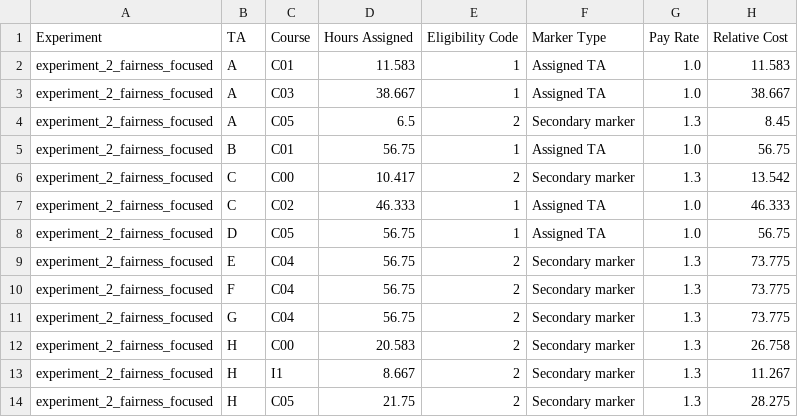
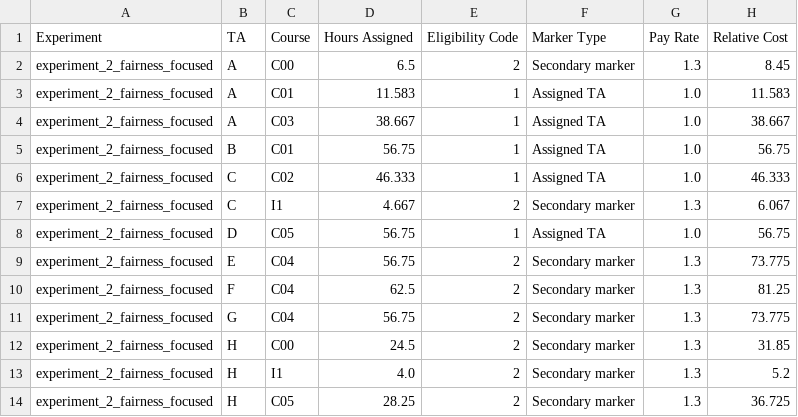
Before and after one commit to AlexanderTheThird/Introduction-To-Optimization-Project, a CSV file: experiment_2_fairness_focused/assignment_details.csv, drawn as a sheet.

```diff
--- a/experiment_2_fairness_focused/assignment_details.csv
+++ b/experiment_2_fairness_focused/assignment_details.csv
@@ -1,14 +1,14 @@
 Experiment,TA,Course,Hours Assigned,Eligibility Code,Marker Type,Pay Rate,Relative Cost
+experiment_2_fairness_focused,A,C00,6.5,2,Secondary marker,1.3,8.45
 experiment_2_fairness_focused,A,C01,11.583,1,Assigned TA,1.0,11.583
 experiment_2_fairness_focused,A,C03,38.667,1,Assigned TA,1.0,38.667
-experiment_2_fairness_focused,A,C05,6.5,2,Secondary marker,1.3,8.45
 experiment_2_fairness_focused,B,C01,56.75,1,Assigned TA,1.0,56.75
-experiment_2_fairness_focused,C,C00,10.417,2,Secondary marker,1.3,13.542
 experiment_2_fairness_focused,C,C02,46.333,1,Assigned TA,1.0,46.333
+experiment_2_fairness_focused,C,I1,4.667,2,Secondary marker,1.3,6.067
 experiment_2_fairness_focused,D,C05,56.75,1,Assigned TA,1.0,56.75
 experiment_2_fairness_focused,E,C04,56.75,2,Secondary marker,1.3,73.775
-experiment_2_fairness_focused,F,C04,56.75,2,Secondary marker,1.3,73.775
+experiment_2_fairness_focused,F,C04,62.5,2,Secondary marker,1.3,81.25
 experiment_2_fairness_focused,G,C04,56.75,2,Secondary marker,1.3,73.775
-experiment_2_fairness_focused,H,C00,20.583,2,Secondary marker,1.3,26.758
-experiment_2_fairness_focused,H,I1,8.667,2,Secondary marker,1.3,11.267
-experiment_2_fairness_focused,H,C05,21.75,2,Secondary marker,1.3,28.275
+experiment_2_fairness_focused,H,C00,24.5,2,Secondary marker,1.3,31.85
+experiment_2_fairness_focused,H,I1,4.0,2,Secondary marker,1.3,5.2
+experiment_2_fairness_focused,H,C05,28.25,2,Secondary marker,1.3,36.725
```
Also changed, not shown: experiment_2_fairness_focused/course_fulfillment_summary.csv, experiment_2_fairness_focused/objective_summary.csv, 1 other file.
